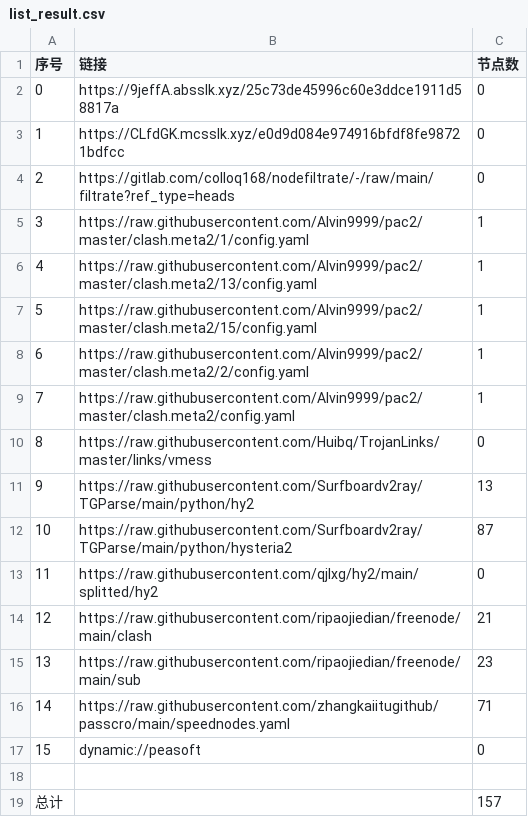
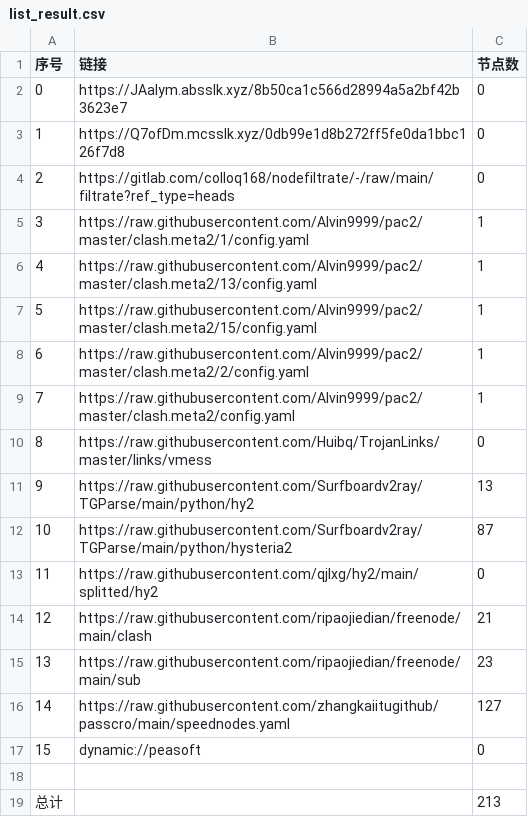
Before and after one commit to zmei19881989/AutoMergePublicNodes, a CSV file: list_result.csv, drawn as a sheet.

```diff
--- a/list_result.csv
+++ b/list_result.csv
@@ -1,4 +1,4 @@
 序号,链接,节点数
-0,https://9jeffA.absslk.xyz/25c73de45996c60e3ddce1911d58817a,0
-1,https://CLfdGK.mcsslk.xyz/e0d9d084e974916bfdf8fe98721bdfcc,0
+0,https://JAalym.absslk.xyz/8b50ca1c566d28994a5a2bf42b3623e7,0
+1,https://Q7ofDm.mcsslk.xyz/0db99e1d8b272ff5fe0da1bbc126f7d8,0
 2,https://gitlab.com/colloq168/nodefiltrate/-/raw/main/filtrate?ref_type=heads,0
@@ -15,5 +15,5 @@
 13,https://raw.githubusercontent.com/ripaojiedian/freenode/main/sub,23
-14,https://raw.githubusercontent.com/zhangkaiitugithub/passcro/main/speednodes.yaml,71
+14,https://raw.githubusercontent.com/zhangkaiitugithub/passcro/main/speednodes.yaml,127
 15,dynamic://peasoft,0
 
-总计,,157
+总计,,213
```
Also changed, not shown: 20 other files.
